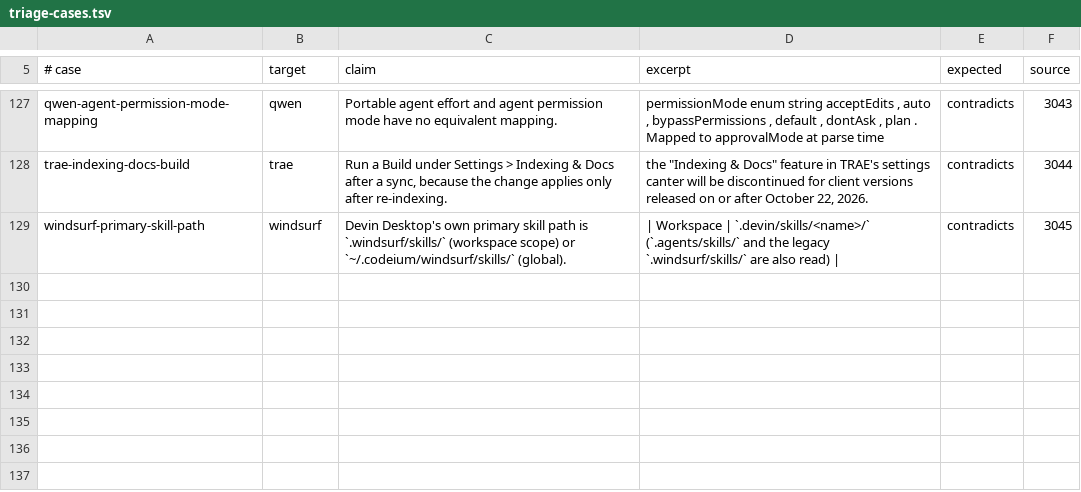
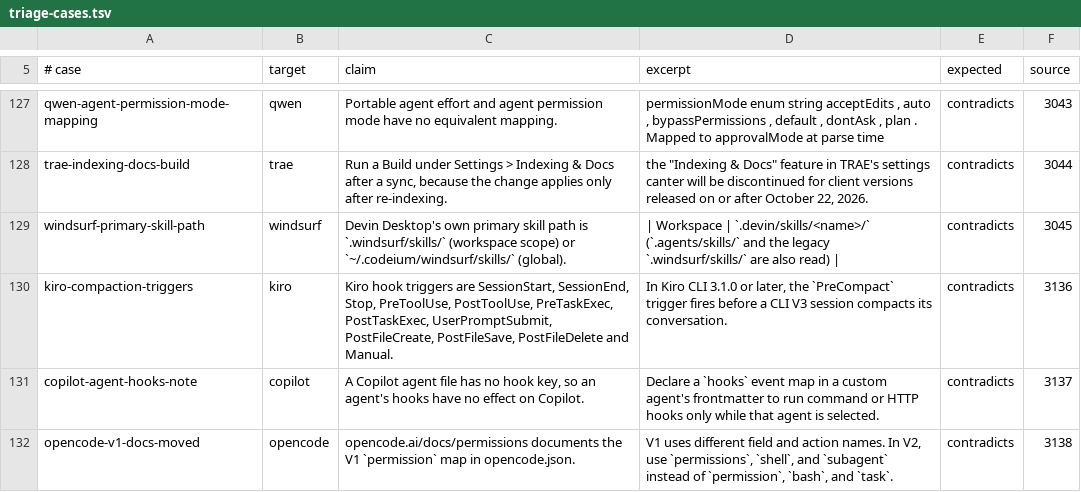
Before and after one commit to Chemaclass/agnostic-ai, a TSV file: scripts/target-audit/triage-cases.tsv, drawn as a sheet; only a part is shown, gaps mark what is left out; the diff names each change by its address in the sheet, - before the commit and + after, or states it on an @@ line.

Commit message:
chore: record target audit evidence for 2026-11-07 (#3141)
* chore: record target audit evidence for 2026-11-07

Advance the source lock for the 16 targets #3130 named. OpenCode's opencode.ai/docs pages now serve V2, so V1 claims on the OpenCode page and in adapter comments point at docs.opencode.ai, and the audit sources track five V1 pages there.

Record the Kiro compaction hooks signal, the OpenCode cache warming release note, and replay cases for this run's findings.

Closes #3138

* docs(target-audit): label the OpenCode V1 and V2 permission pages

```diff
--- a/scripts/target-audit/triage-cases.tsv
+++ b/scripts/target-audit/triage-cases.tsv
+row 130: kiro-compaction-triggers | kiro | Kiro hook triggers are SessionStart, SessionEnd, Stop, PreToolUse, PostToolUse, PreTaskExec, PostTaskExec, UserPromptSubmit, PostFileCreate, PostFileSave, PostFileDelete and Manual. | In Kiro CLI 3.1.0 or later, the `PreCompact` trigger fires before a CLI V3 session compacts its conversation. | contradicts | 3136
+row 131: copilot-agent-hooks-note | copilot | A Copilot agent file has no hook key, so an agent's hooks have no effect on Copilot. | Declare a `hooks` event map in a custom agent's frontmatter to run command or HTTP hooks only while that agent is selected. | contradicts | 3137
+row 132: opencode-v1-docs-moved | opencode | opencode.ai/docs/permissions documents the V1 `permission` map in opencode.json. | V1 uses different field and action names. In V2, use `permissions`, `shell`, and `subagent` instead of `permission`, `bash`, and `task`. | contradicts | 3138
```
Also changed, not shown: scripts/target-audit/signals.tsv, scripts/target-audit/surface-cases.tsv, 12 other files.
